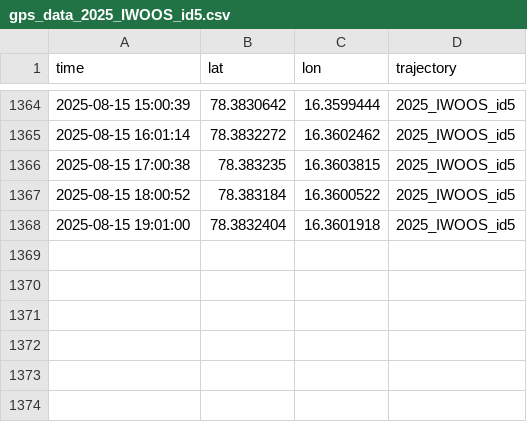
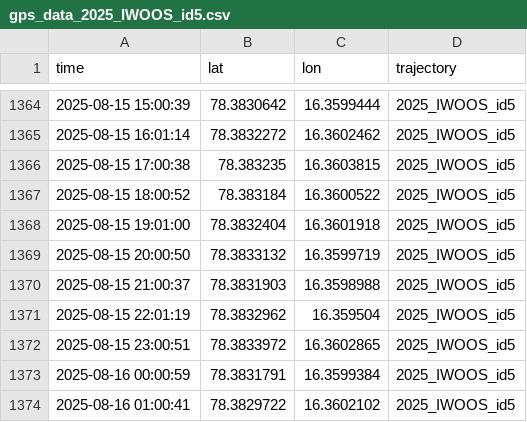
Before and after one commit to jerabaul29/2025_IWOOS_id5_data, a CSV file: gps_data_2025_IWOOS_id5.csv, drawn as a sheet; only a part is shown, gaps mark what is left out.

Commit message:
Push data

```diff
--- a/gps_data_2025_IWOOS_id5.csv
+++ b/gps_data_2025_IWOOS_id5.csv
@@ -1368 +1368,7 @@ time,lat,lon,trajectory
 2025-08-15 19:01:00,78.3832404,16.3601918,2025_IWOOS_id5
+2025-08-15 20:00:50,78.3833132,16.3599719,2025_IWOOS_id5
+2025-08-15 21:00:37,78.3831903,16.3598988,2025_IWOOS_id5
+2025-08-15 22:01:19,78.3832962,16.359504,2025_IWOOS_id5
+2025-08-15 23:00:51,78.3833972,16.3602865,2025_IWOOS_id5
+2025-08-16 00:00:59,78.3831791,16.3599384,2025_IWOOS_id5
+2025-08-16 01:00:41,78.3829722,16.3602102,2025_IWOOS_id5
```
